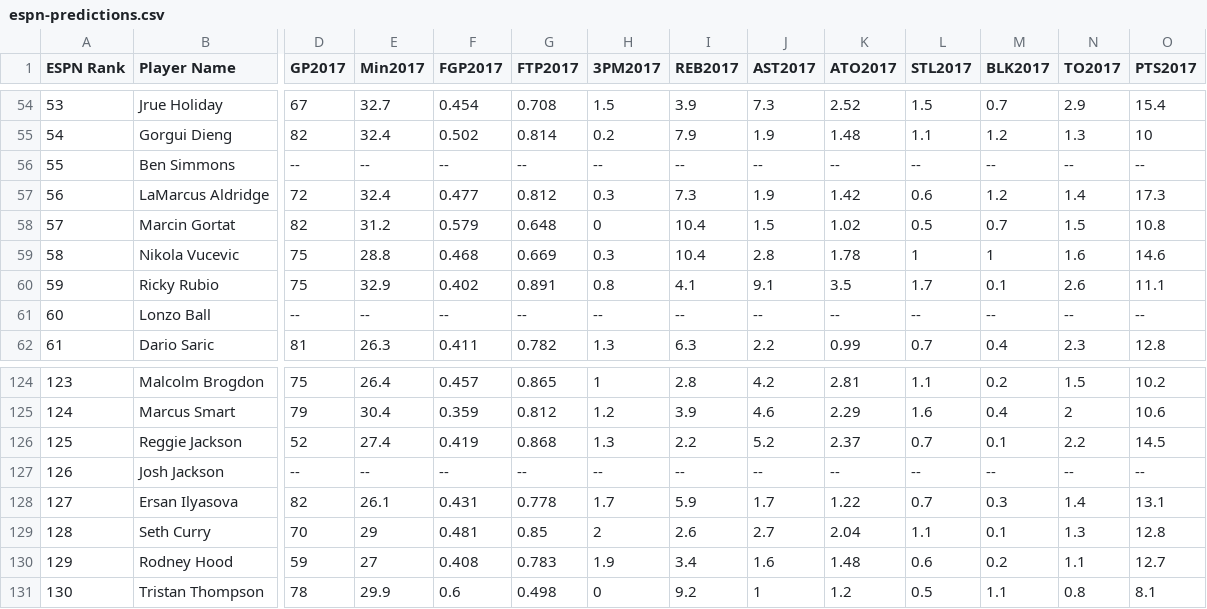
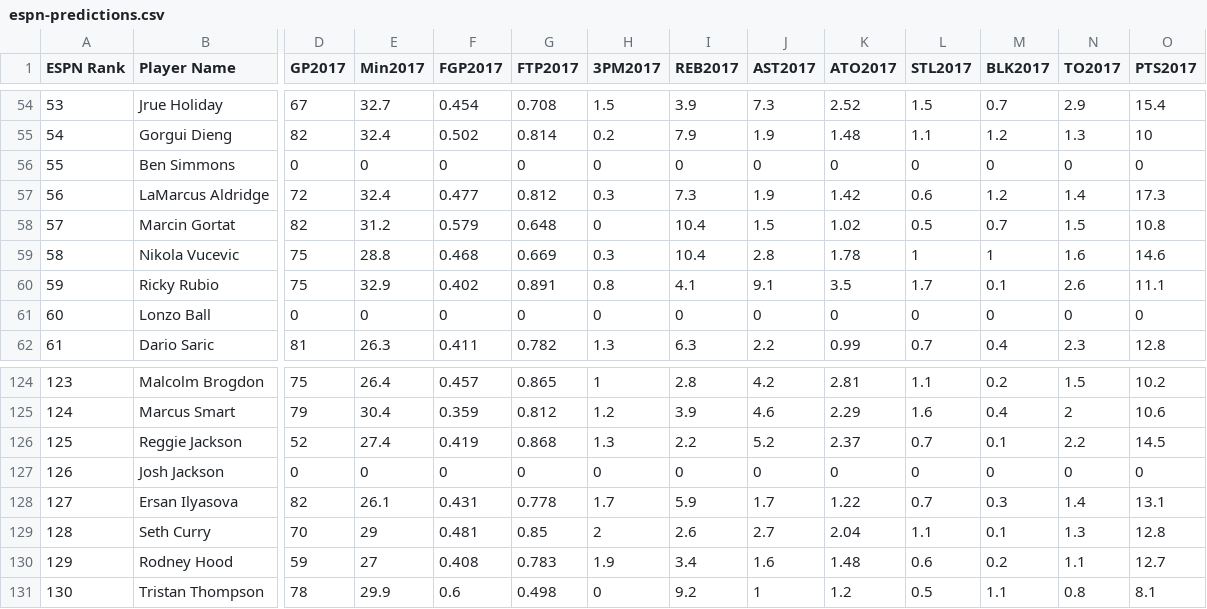
Before and after one commit to instaclustr/FantasyDataExploration, a CSV file: espn-predictions.csv, drawn as a sheet; only a part is shown, gaps mark what is left out; the diff covers the shown part only; the diff names each change by its address in the sheet, - before the commit and + after, or states it on an @@ line.

```diff
--- a/espn-predictions.csv
+++ b/espn-predictions.csv
-D56 (GP2017): --
+D56 (GP2017): 0
-E56 (Min2017): --
+E56 (Min2017): 0
-F56 (FGP2017): --
+F56 (FGP2017): 0
-G56 (FTP2017): --
+G56 (FTP2017): 0
-H56 (3PM2017): --
+H56 (3PM2017): 0
-I56 (REB2017): --
+I56 (REB2017): 0
-J56 (AST2017): --
+J56 (AST2017): 0
-K56 (ATO2017): --
+K56 (ATO2017): 0
-L56 (STL2017): --
+L56 (STL2017): 0
-M56 (BLK2017): --
+M56 (BLK2017): 0
-N56 (TO2017): --
+N56 (TO2017): 0
-O56 (PTS2017): --
+O56 (PTS2017): 0
-D61 (GP2017): --
+D61 (GP2017): 0
-E61 (Min2017): --
+E61 (Min2017): 0
-F61 (FGP2017): --
+F61 (FGP2017): 0
-G61 (FTP2017): --
+G61 (FTP2017): 0
-H61 (3PM2017): --
+H61 (3PM2017): 0
-I61 (REB2017): --
+I61 (REB2017): 0
-J61 (AST2017): --
+J61 (AST2017): 0
-K61 (ATO2017): --
+K61 (ATO2017): 0
-L61 (STL2017): --
+L61 (STL2017): 0
-M61 (BLK2017): --
+M61 (BLK2017): 0
-N61 (TO2017): --
+N61 (TO2017): 0
-O61 (PTS2017): --
+O61 (PTS2017): 0
-D127 (GP2017): --
+D127 (GP2017): 0
-E127 (Min2017): --
+E127 (Min2017): 0
-F127 (FGP2017): --
+F127 (FGP2017): 0
-G127 (FTP2017): --
+G127 (FTP2017): 0
-H127 (3PM2017): --
+H127 (3PM2017): 0
-I127 (REB2017): --
+I127 (REB2017): 0
-J127 (AST2017): --
+J127 (AST2017): 0
-K127 (ATO2017): --
+K127 (ATO2017): 0
-L127 (STL2017): --
+L127 (STL2017): 0
-M127 (BLK2017): --
+M127 (BLK2017): 0
-N127 (TO2017): --
+N127 (TO2017): 0
-O127 (PTS2017): --
+O127 (PTS2017): 0
```
Also changed, not shown: 48 edited cells elsewhere in this file, 14 other files.
